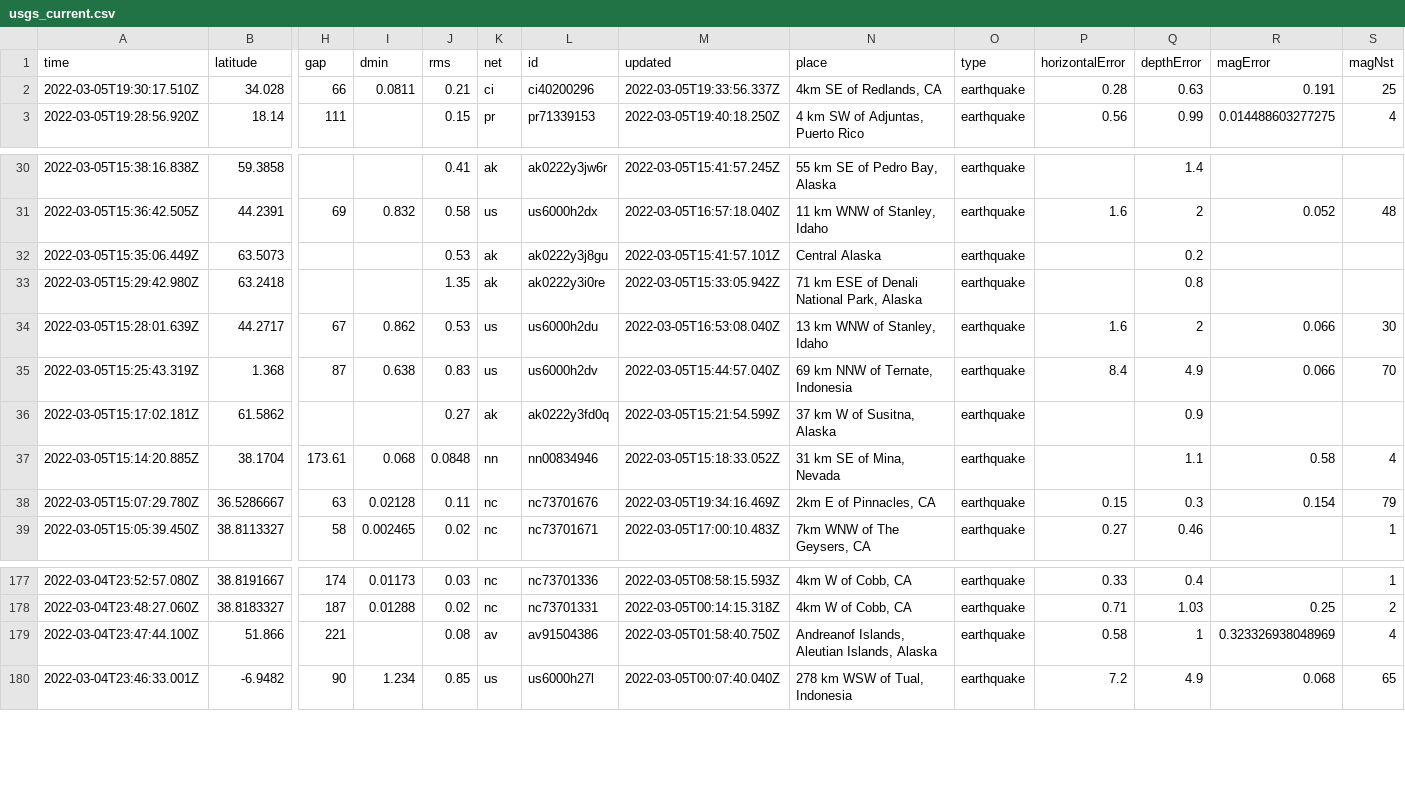
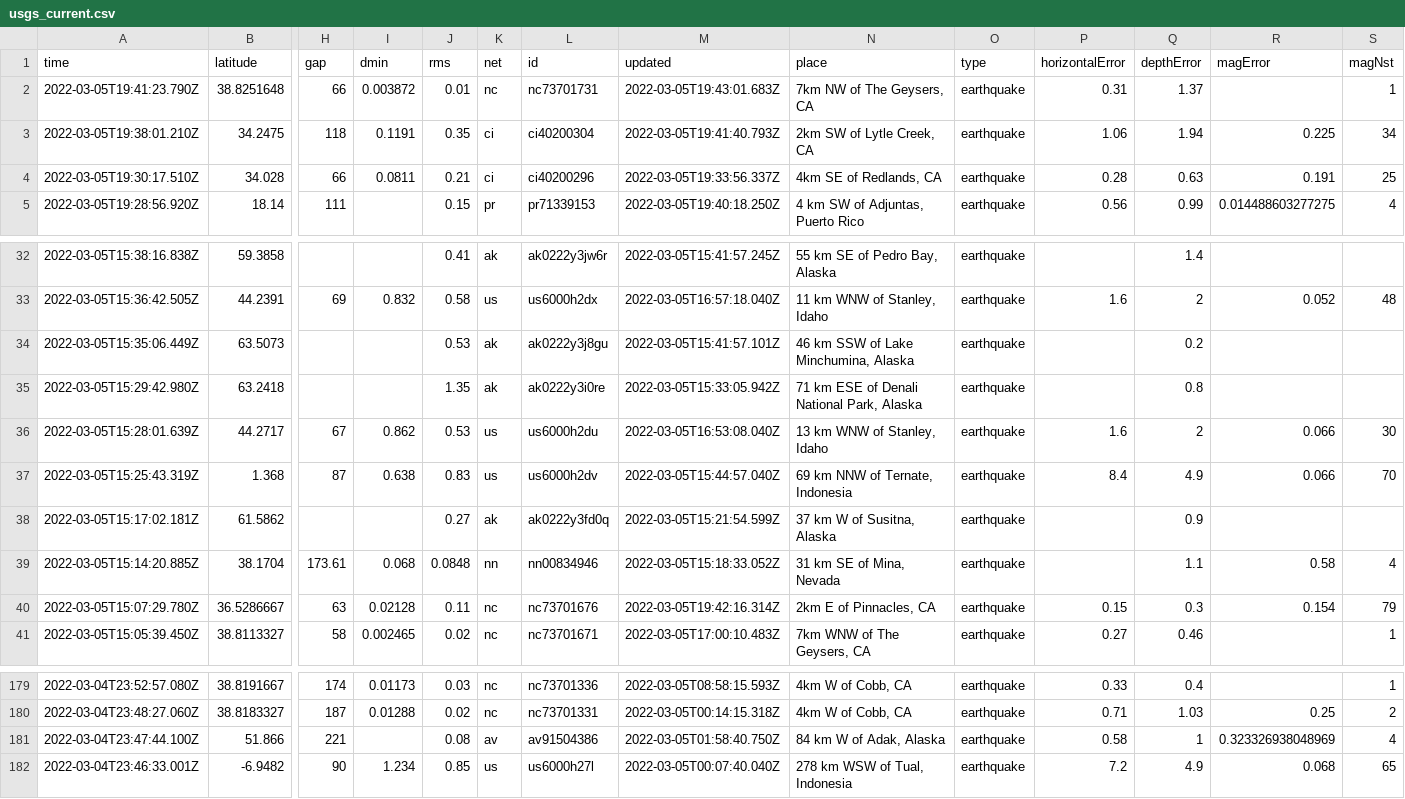
Before and after one commit to johnstont05/nicar22-github-actions, a CSV file: usgs_current.csv, drawn as a sheet; only a part is shown, gaps mark what is left out; addresses are those after the commit; rows hold the shown columns only; the diff names each change by its address in the sheet, - before the commit and + after, or states it on an @@ line.

```diff
--- a/usgs_current.csv
+++ b/usgs_current.csv
+row 2: 2022-03-05T19:41:23.790Z | 38.8251648 | 66 | 0.003872 | 0.01 | nc | nc73701731 | 2022-03-05T19:43:01.683Z | 7km NW of The Geysers, CA | earthquake | 0.31 | 1.37 |  | 1
+row 3: 2022-03-05T19:38:01.210Z | 34.2475 | 118 | 0.1191 | 0.35 | ci | ci40200304 | 2022-03-05T19:41:40.793Z | 2km SW of Lytle Creek, CA | earthquake | 1.06 | 1.94 | 0.225 | 34
-N34 (place): Central Alaska
+N34 (place): 46 km SSW of Lake Minchumina, Alaska
-M40 (updated): 2022-03-05T19:34:16.469Z
+M40 (updated): 2022-03-05T19:42:16.314Z
-N181 (place): Andreanof Islands, Aleutian Islands, Alaska
+N181 (place): 84 km W of Adak, Alaska
```
Also changed, not shown: usgs_main.csv.
